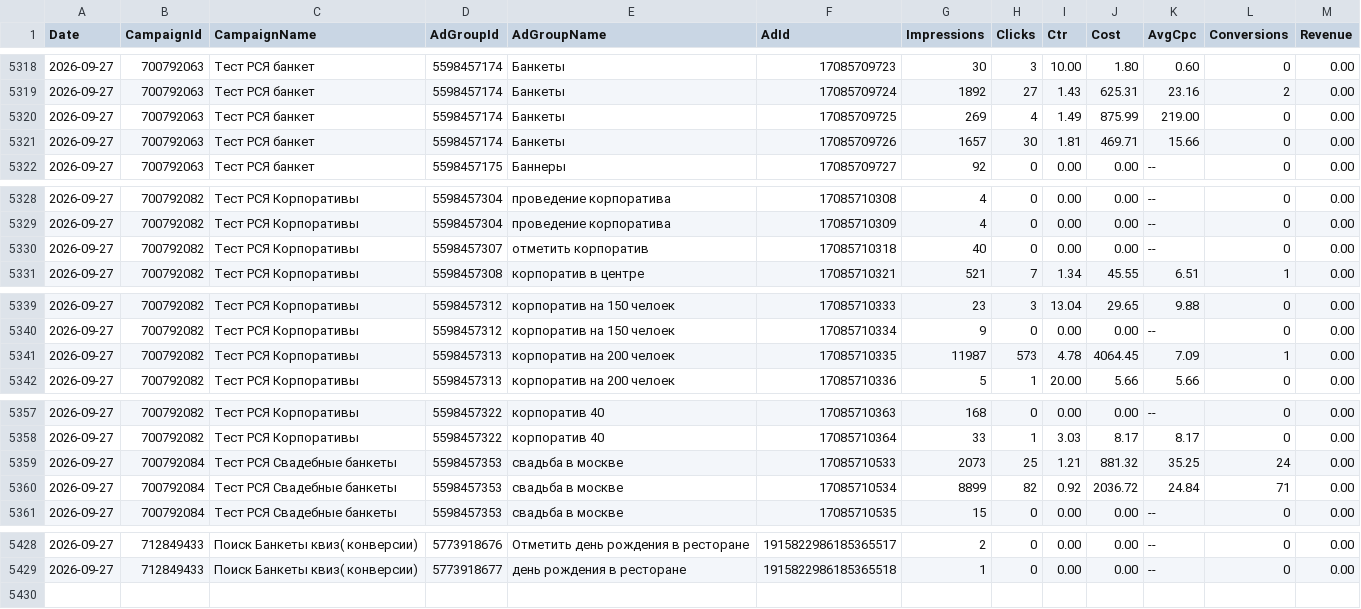
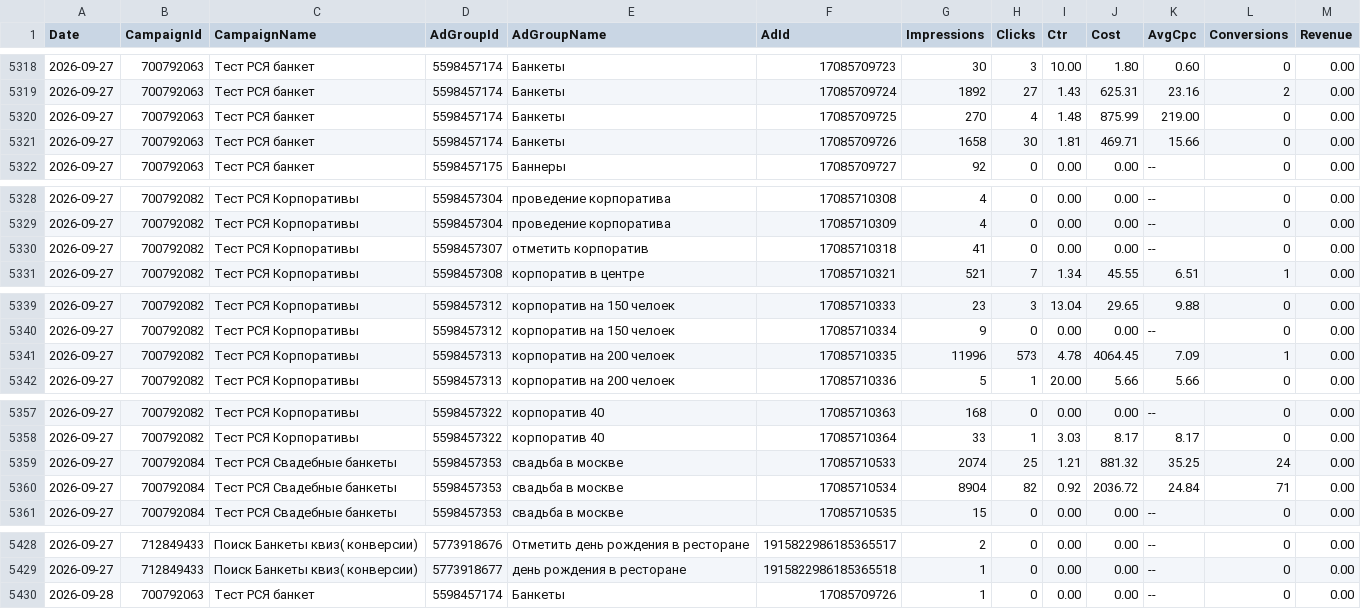
Before and after one commit to Alex19011901/advertising-control-pages, a TSV file: data/direct_report.tsv, drawn as a sheet; only a part is shown, gaps mark what is left out; the diff covers the shown part only.

```diff
--- a/data/direct_report.tsv
+++ b/data/direct_report.tsv
@@ -5319,4 +5319,4 @@ Date	CampaignId	CampaignName	AdGroupId	AdGroupName	AdId	Impressions	Clicks	Ctr	C
 2026-09-27	700792063	Тест РСЯ банкет	5598457174	Банкеты	17085709724	1892	27	1.43	625.31	23.16	2	0.00
-2026-09-27	700792063	Тест РСЯ банкет	5598457174	Банкеты	17085709725	269	4	1.49	875.99	219.00	0	0.00
-2026-09-27	700792063	Тест РСЯ банкет	5598457174	Банкеты	17085709726	1657	30	1.81	469.71	15.66	0	0.00
+2026-09-27	700792063	Тест РСЯ банкет	5598457174	Банкеты	17085709725	270	4	1.48	875.99	219.00	0	0.00
+2026-09-27	700792063	Тест РСЯ банкет	5598457174	Банкеты	17085709726	1658	30	1.81	469.71	15.66	0	0.00
 2026-09-27	700792063	Тест РСЯ банкет	5598457175	Баннеры	17085709727	92	0	0.00	0.00	--	0	0.00
@@ -5329,3 +5329,3 @@ Date	CampaignId	CampaignName	AdGroupId	AdGroupName	AdId	Impressions	Clicks	Ctr	C
 2026-09-27	700792082	Тест РСЯ Корпоративы	5598457304	проведение корпоратива	17085710309	4	0	0.00	0.00	--	0	0.00
-2026-09-27	700792082	Тест РСЯ Корпоративы	5598457307	отметить корпоратив	17085710318	40	0	0.00	0.00	--	0	0.00
+2026-09-27	700792082	Тест РСЯ Корпоративы	5598457307	отметить корпоратив	17085710318	41	0	0.00	0.00	--	0	0.00
 2026-09-27	700792082	Тест РСЯ Корпоративы	5598457308	корпоратив в центре	17085710321	521	7	1.34	45.55	6.51	1	0.00
@@ -5340,3 +5340,3 @@ Date	CampaignId	CampaignName	AdGroupId	AdGroupName	AdId	Impressions	Clicks	Ctr	C
 2026-09-27	700792082	Тест РСЯ Корпоративы	5598457312	корпоратив на 150 челоек	17085710334	9	0	0.00	0.00	--	0	0.00
-2026-09-27	700792082	Тест РСЯ Корпоративы	5598457313	корпоратив на 200 челоек	17085710335	11987	573	4.78	4064.45	7.09	1	0.00
+2026-09-27	700792082	Тест РСЯ Корпоративы	5598457313	корпоратив на 200 челоек	17085710335	11996	573	4.78	4064.45	7.09	1	0.00
 2026-09-27	700792082	Тест РСЯ Корпоративы	5598457313	корпоратив на 200 челоек	17085710336	5	1	20.00	5.66	5.66	0	0.00
@@ -5358,4 +5358,4 @@ Date	CampaignId	CampaignName	AdGroupId	AdGroupName	AdId	Impressions	Clicks	Ctr	C
 2026-09-27	700792082	Тест РСЯ Корпоративы	5598457322	корпоратив 40	17085710364	33	1	3.03	8.17	8.17	0	0.00
-2026-09-27	700792084	Тест РСЯ Свадебные банкеты	5598457353	свадьба в москве	17085710533	2073	25	1.21	881.32	35.25	24	0.00
-2026-09-27	700792084	Тест РСЯ Свадебные банкеты	5598457353	свадьба в москве	17085710534	8899	82	0.92	2036.72	24.84	71	0.00
+2026-09-27	700792084	Тест РСЯ Свадебные банкеты	5598457353	свадьба в москве	17085710533	2074	25	1.21	881.32	35.25	24	0.00
+2026-09-27	700792084	Тест РСЯ Свадебные банкеты	5598457353	свадьба в москве	17085710534	8904	82	0.92	2036.72	24.84	71	0.00
 2026-09-27	700792084	Тест РСЯ Свадебные банкеты	5598457353	свадьба в москве	17085710535	15	0	0.00	0.00	--	0	0.00
@@ -5429 +5429,2 @@ Date	CampaignId	CampaignName	AdGroupId	AdGroupName	AdId	Impressions	Clicks	Ctr	C
 2026-09-27	712849433	Поиск Банкеты квиз( конверсии)	5773918677	день рождения в ресторане	1915822986185365518	1	0	0.00	0.00	--	0	0.00
+2026-09-28	700792063	Тест РСЯ банкет	5598457174	Банкеты	17085709726	1	0	0.00	0.00	--	0	0.00
```
Also changed, not shown: 1 edited cell elsewhere in this file, 5 other files.
